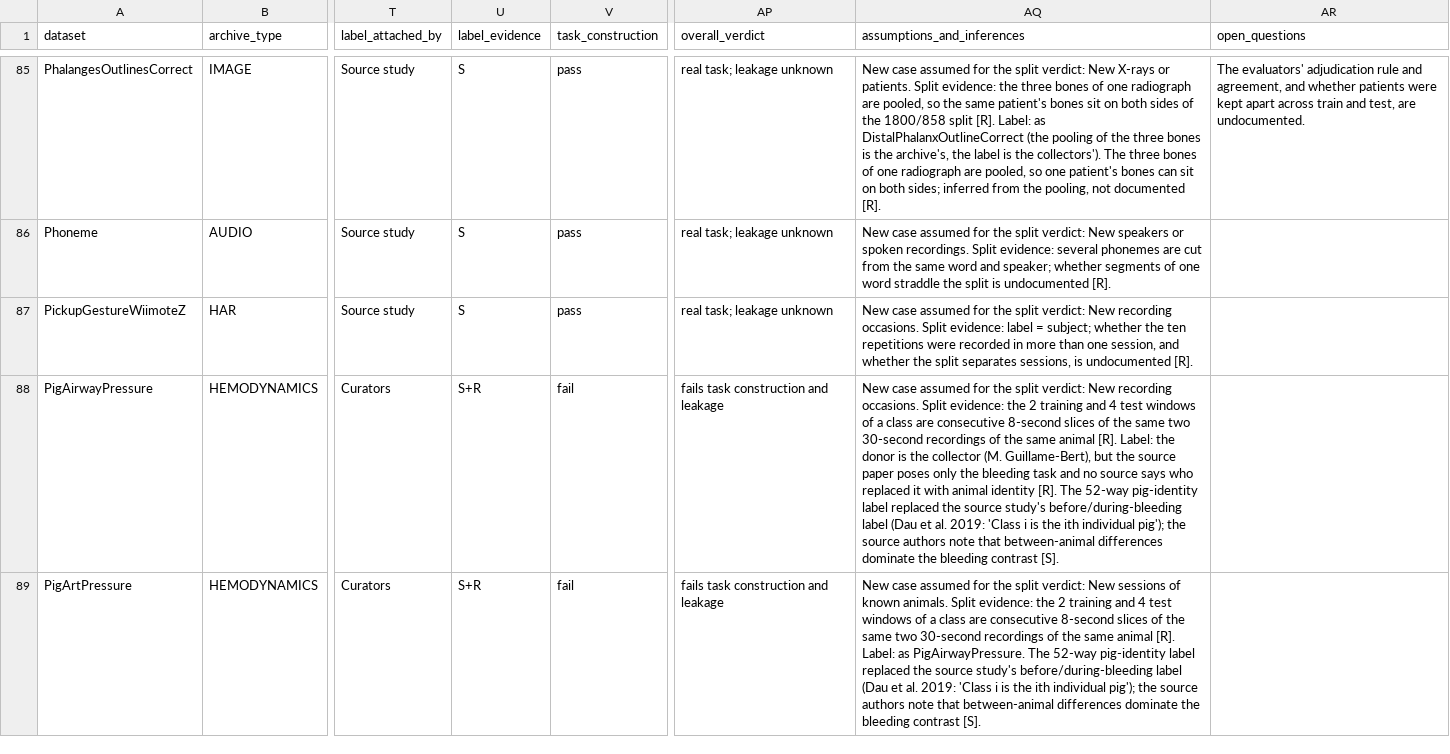
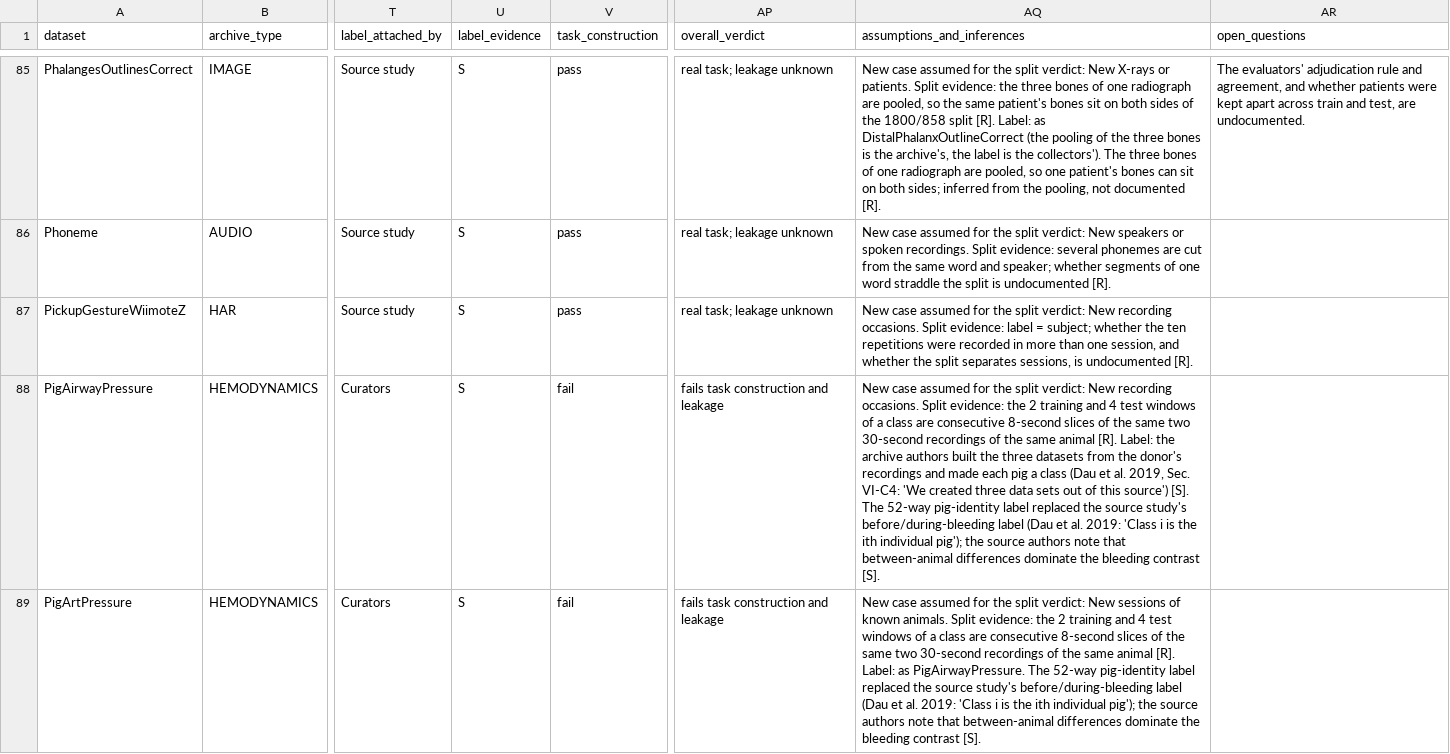
Before and after one commit to automl/ucr-provenance-audit, a CSV file: ucr_provenance_audit.csv, drawn as a sheet; only a part is shown, gaps mark what is left out; the diff covers the shown part only; the diff names each change by its address in the sheet, - before the commit and + after, or states it on an @@ line.

Commit message:
Pig label evidence and Lightning splits from the sources (Dau et al. 2019, Eads et al. 2002)

```diff
--- a/ucr_provenance_audit.csv
+++ b/ucr_provenance_audit.csv
-U88:U89 (label_evidence): S+R
+U88:U89 (label_evidence): S
-AQ88 (assumptions_and_inferences): …Label: the donor is the collector (M. Guillame-Bert), but the source paper poses only the bleeding task and no source says who replaced it with animal identity [R]. The 52-way…
+AQ88 (assumptions_and_inferences): …Label: the archive authors built the three datasets from the donor's recordings and made each pig a class (Dau et al. 2019, Sec. VI-C4: 'We created three data sets out of this source') [S]. The 52-way…
```
Also changed, not shown: 18 edited cells elsewhere in this file, 8 other files.
